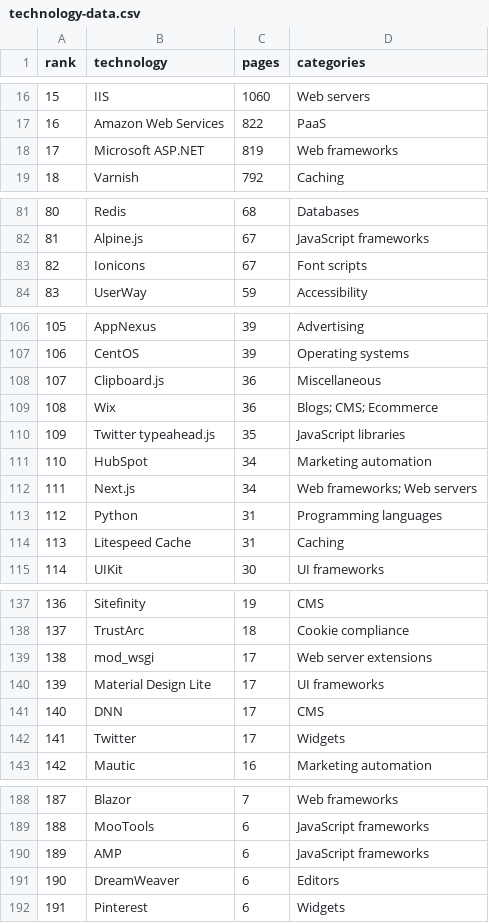
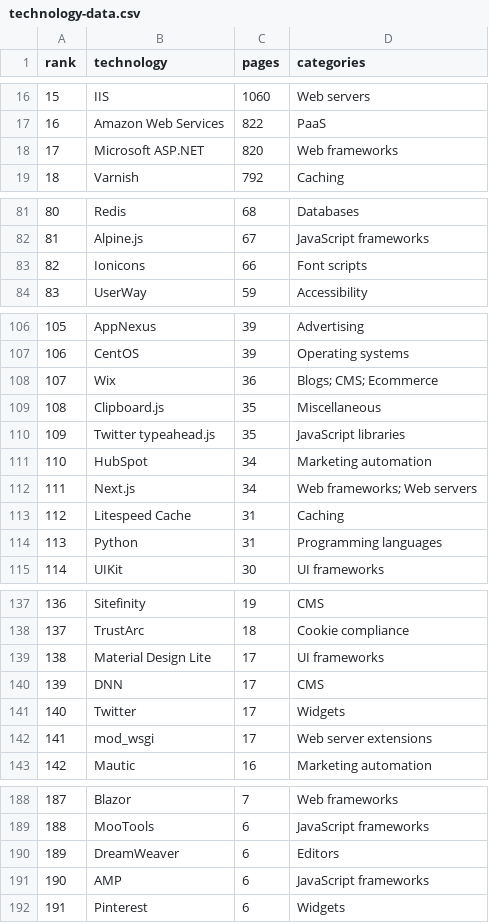
Before and after one commit to mgifford/edu-scans, a CSV file: docs/technology-data.csv, drawn as a sheet; only a part is shown, gaps mark what is left out; removed rows and columns are numbered as before the commit, all else as after; the diff covers the shown part only; the diff names each change by its address in the sheet, - before the commit and + after, or states it on an @@ line.

```diff
--- a/docs/technology-data.csv
+++ b/docs/technology-data.csv
-C18 (pages): 819
+C18 (pages): 820
@@ column A (rank) renumbered between rows 61 and 191 @@
-C83 (pages): 67
+C83 (pages): 66
-row 108: 107 | Clipboard.js | 36 | Miscellaneous
+row 109: 108 | Clipboard.js | 35 | Miscellaneous
@@ row 114 moved to row 113: 112 @@
@@ row 139 moved to row 142: 141 @@
@@ row 191 moved to row 190: 189 @@
```
Also changed, not shown: 1 added row, 1 removed row, 4 moved rows and 20 edited cells elsewhere in this file, docs/scan-progress-parent-institutions.csv, 9 other files.
